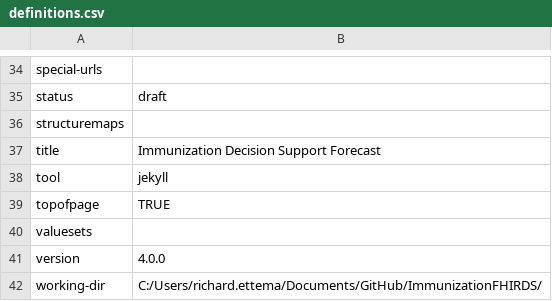
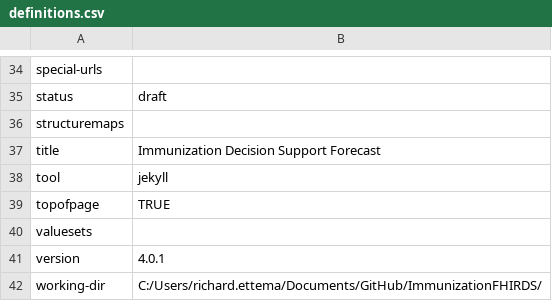
Before and after one commit to HL7/ImmunizationFHIRDS, a CSV file: definitions.csv, drawn as a sheet; only a part is shown, gaps mark what is left out.

```diff
--- a/definitions.csv
+++ b/definitions.csv
@@ -40,3 +40,3 @@ topofpage,TRUE
 valuesets,
-version,4.0.0
+version,4.0.1
 working-dir,C:/Users/richard.ettema/Documents/GitHub/ImmunizationFHIRDS/
```
Also changed, not shown: 21 other files.
